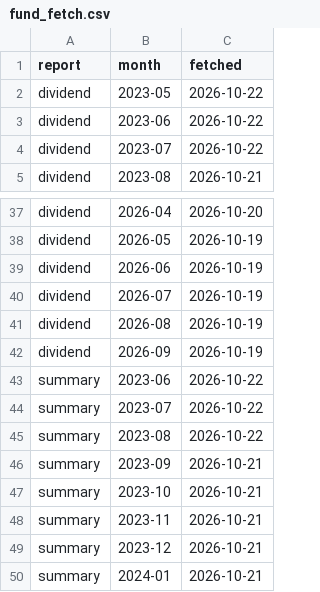
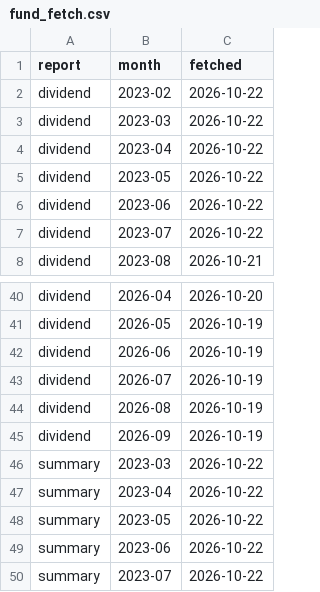
Before and after one commit to breezeflow-tw/breezeflow-data, a CSV file: data/history/fund_fetch.csv, drawn as a sheet; only a part is shown, gaps mark what is left out; the shorter side is filled out with more unchanged rows.

```diff
--- a/data/history/fund_fetch.csv
+++ b/data/history/fund_fetch.csv
@@ -1,2 +1,5 @@
 report,month,fetched
+dividend,2023-02,2026-10-22
+dividend,2023-03,2026-10-22
+dividend,2023-04,2026-10-22
 dividend,2023-05,2026-10-22
@@ -42,2 +45,5 @@ dividend,2026-08,2026-10-19
 dividend,2026-09,2026-10-19
+summary,2023-03,2026-10-22
+summary,2023-04,2026-10-22
+summary,2023-05,2026-10-22
 summary,2023-06,2026-10-22
```
Also changed, not shown: data/history/dividend.csv, data/history/etf.csv, 17 other files.
